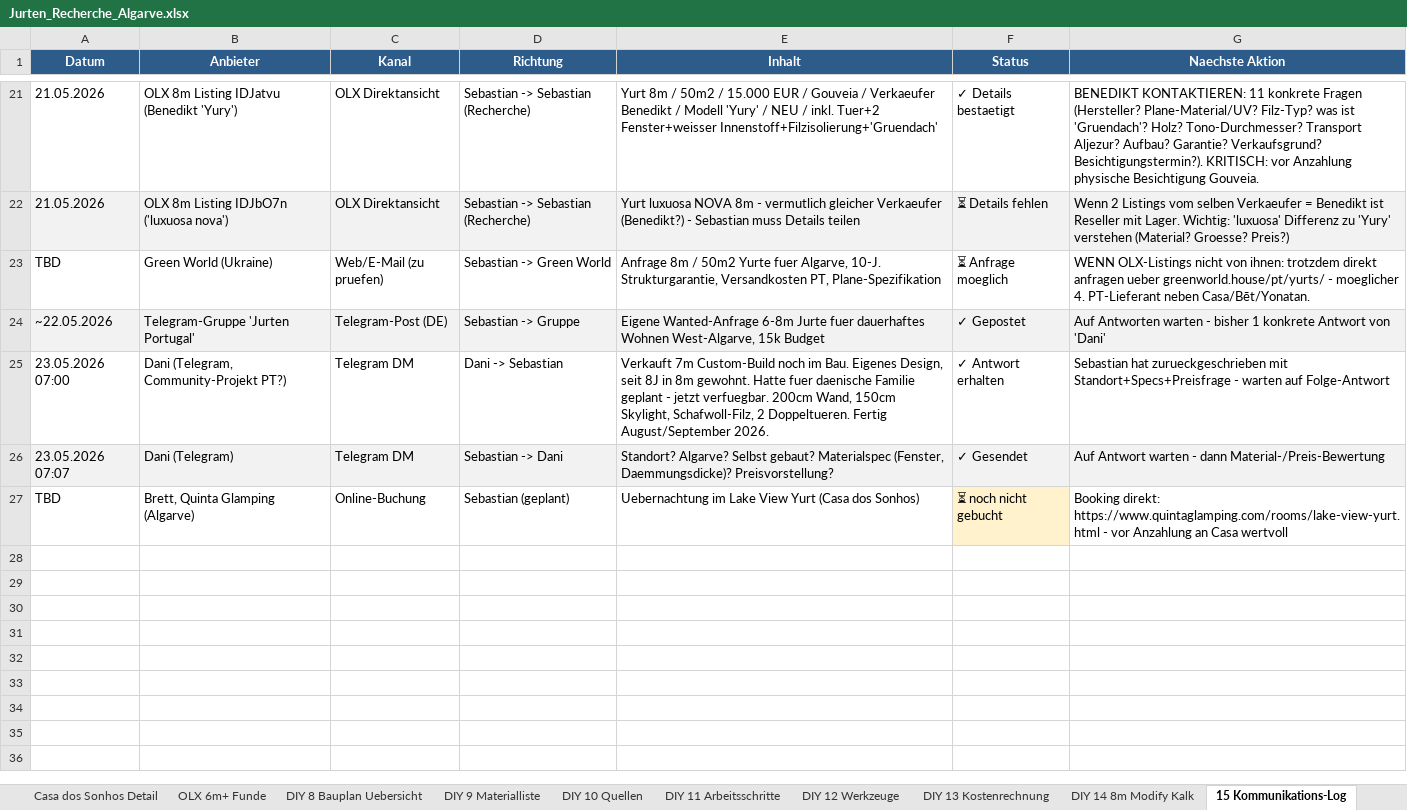
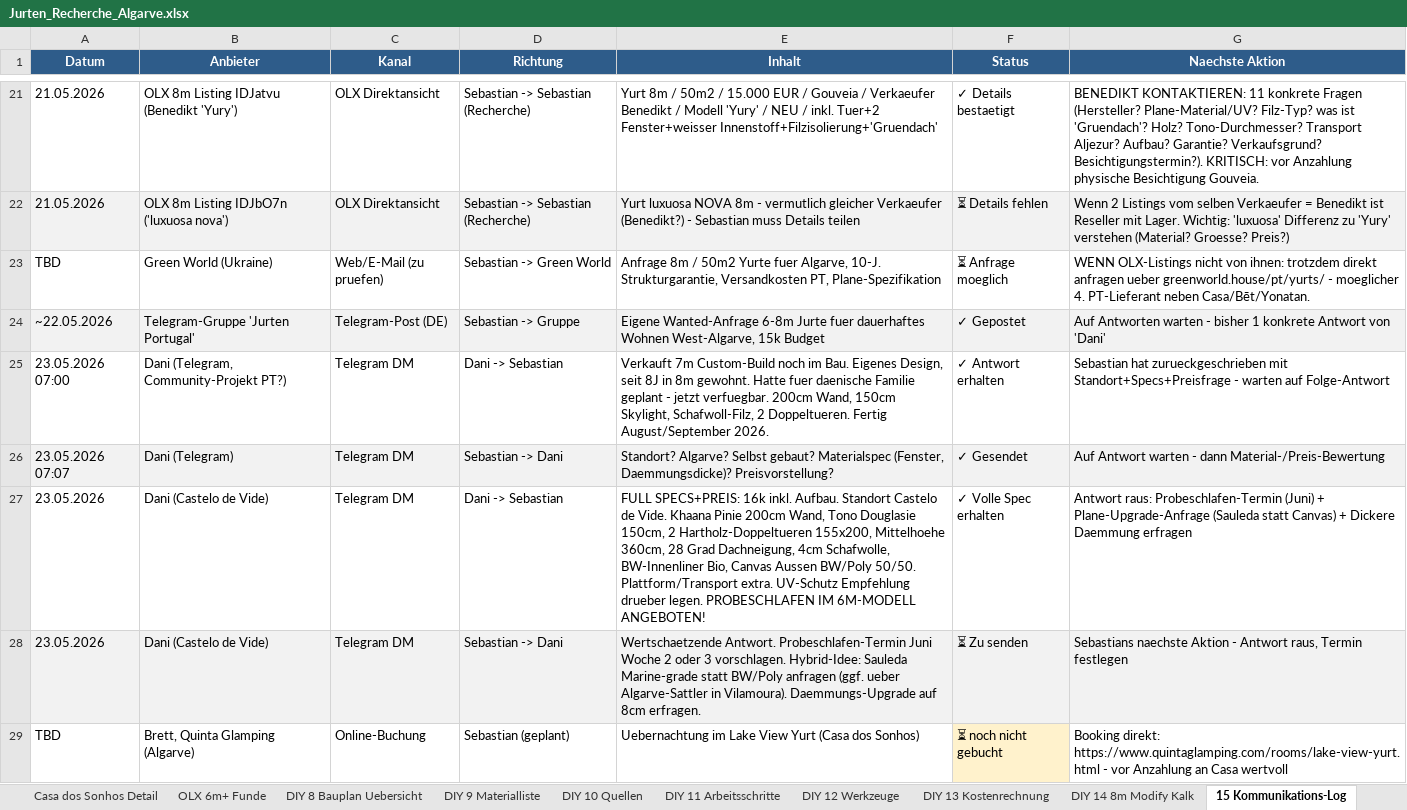
Before and after one commit to SynerGrow/Jurte, an Excel workbook: Jurten_Recherche_Algarve.xlsx, sheet 15 Kommunikations-Log, drawn as a sheet; only a part is shown, gaps mark what is left out; values as stored, in another font and other column widths than the file's, no borders; the diff names each change by its address in the sheet, - before the commit and + after, or states it on an @@ line.

```diff
--- a/Jurten_Recherche_Algarve.xlsx (sheet 15 Kommunikations-Log)
+++ b/Jurten_Recherche_Algarve.xlsx (sheet 15 Kommunikations-Log)
+row 27: 23.05.2026 | Dani (Castelo de Vide) | Telegram DM | Dani -> Sebastian | FULL SPECS+PREIS: 16k inkl. Aufbau. Standort Castelo de Vide. Khaana Pinie 200cm Wand, Tono Douglasie 150cm, 2 Hartholz-Doppeltueren 155x200, Mittelhoehe 360cm, 28 Grad Dachneigung, 4cm Schafwolle, BW-Innenliner Bio, Canvas Aussen BW/Poly 50/50. Plattform/Transport extra. UV-Schutz Empfehlung drueber legen. PROBESCHLAFEN IM 6M-MODELL ANGEBOTEN! | ✓ Volle Spec erhalten | Antwort raus: Probeschlafen-Termin (Juni) + Plane-Upgrade-Anfrage (Sauleda statt Canvas) + Dickere Daemmung erfragen
+row 28: 23.05.2026 | Dani (Castelo de Vide) | Telegram DM | Sebastian -> Dani | Wertschaetzende Antwort. Probeschlafen-Termin Juni Woche 2 oder 3 vorschlagen. Hybrid-Idee: Sauleda Marine-grade statt BW/Poly anfragen (ggf. ueber Algarve-Sattler in Vilamoura). Daemmungs-Upgrade auf 8cm erfragen. | ⏳ Zu senden | Sebastians naechste Aktion - Antwort raus, Termin festlegen
```
Also changed, not shown: sheet Hersteller Neu, 1 other file.
